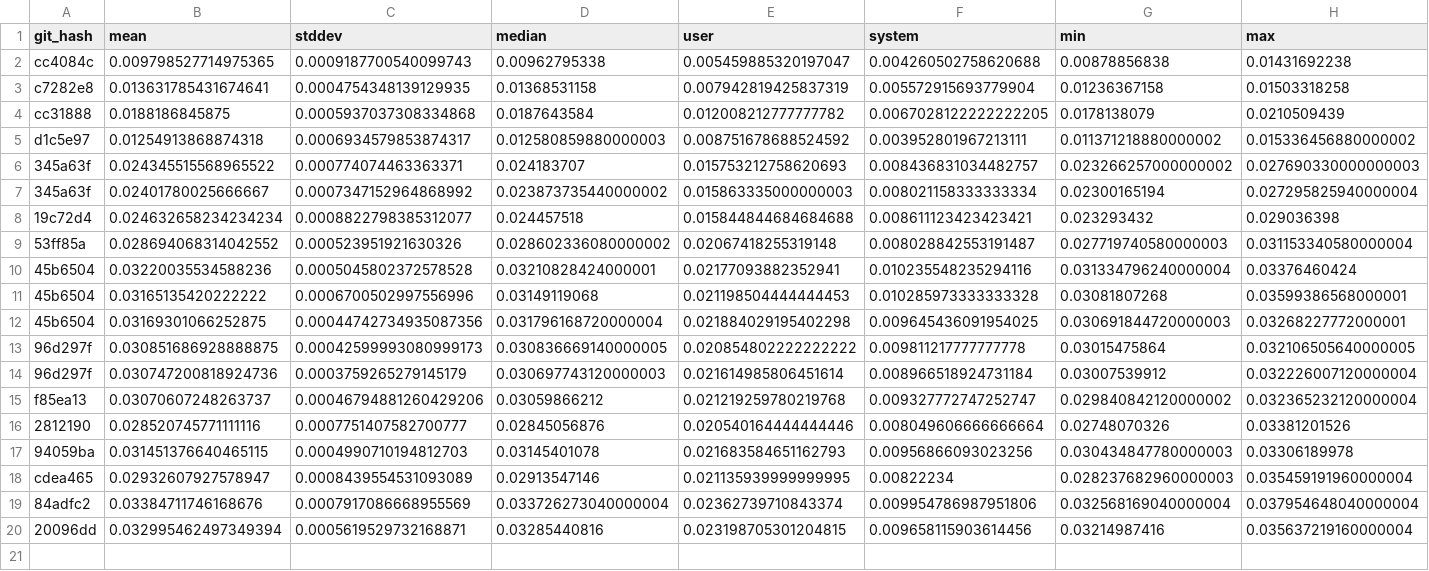
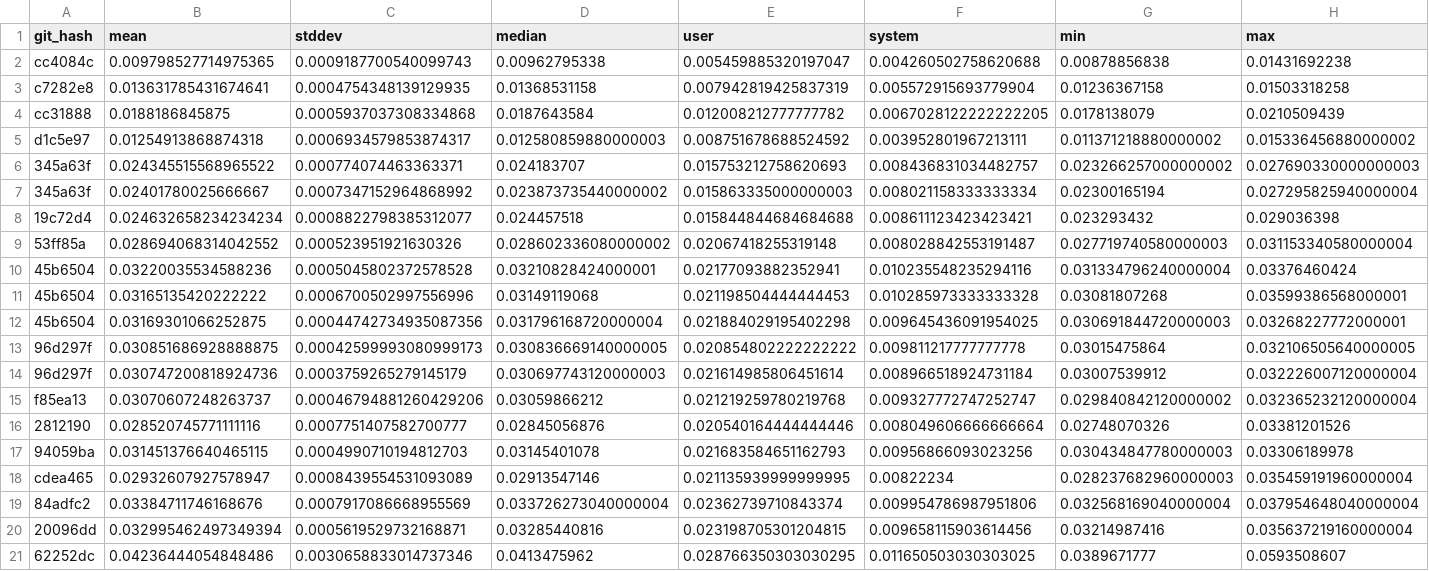
Before and after one commit to zacharytq/neovim-config, a CSV file: benchmarks/dev/data.csv, drawn as a sheet; only a part is shown; rows hold the shown columns only; the diff names each change by its address in the sheet, - before the commit and + after, or states it on an @@ line.

```diff
--- a/benchmarks/dev/data.csv
+++ b/benchmarks/dev/data.csv
+row 21: 62252dc | 0.04236444054848486 | 0.0030658833014737346 | 0.0413475962 | 0.028766350303030295 | 0.011650503030303025 | 0.0389671777 | 0.0593508607
```
Also changed, not shown: 1 other file.
